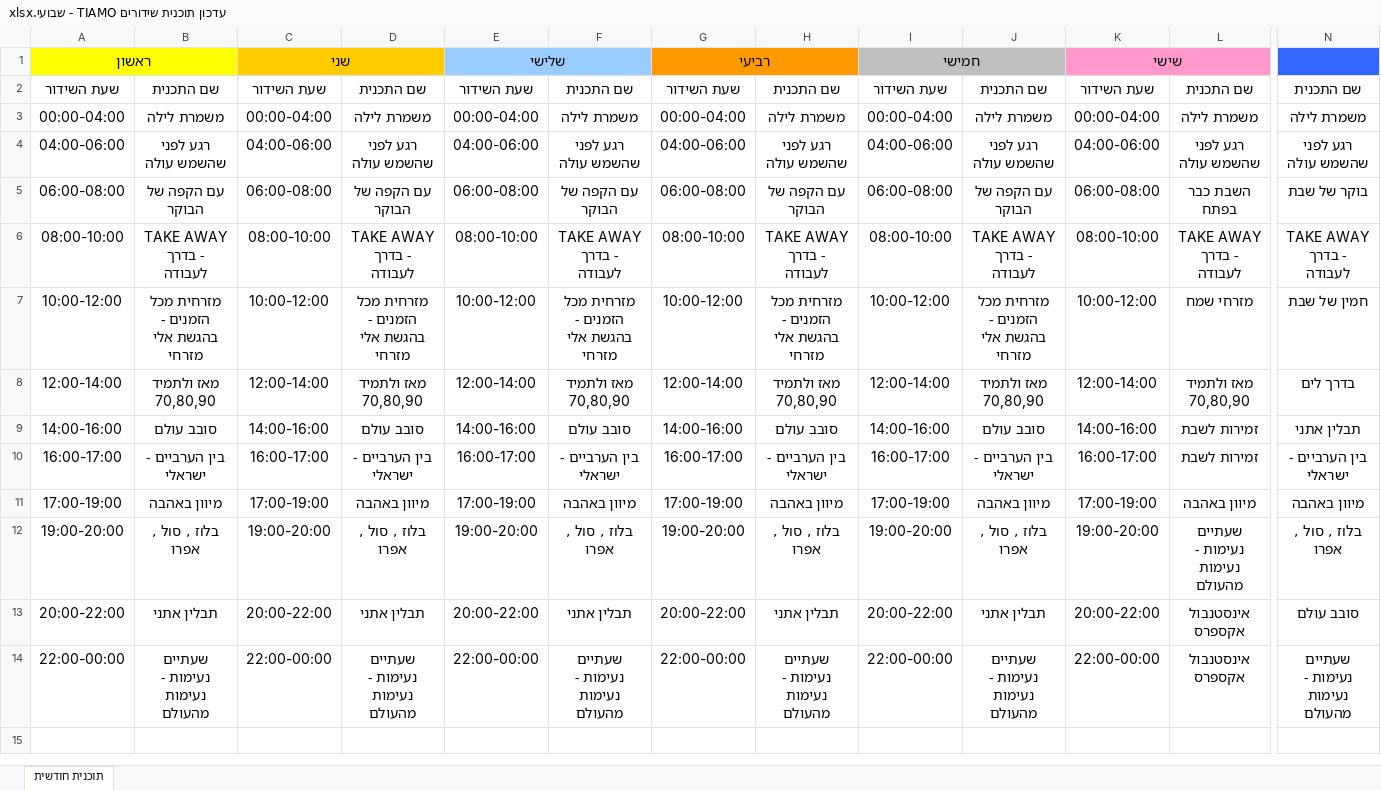
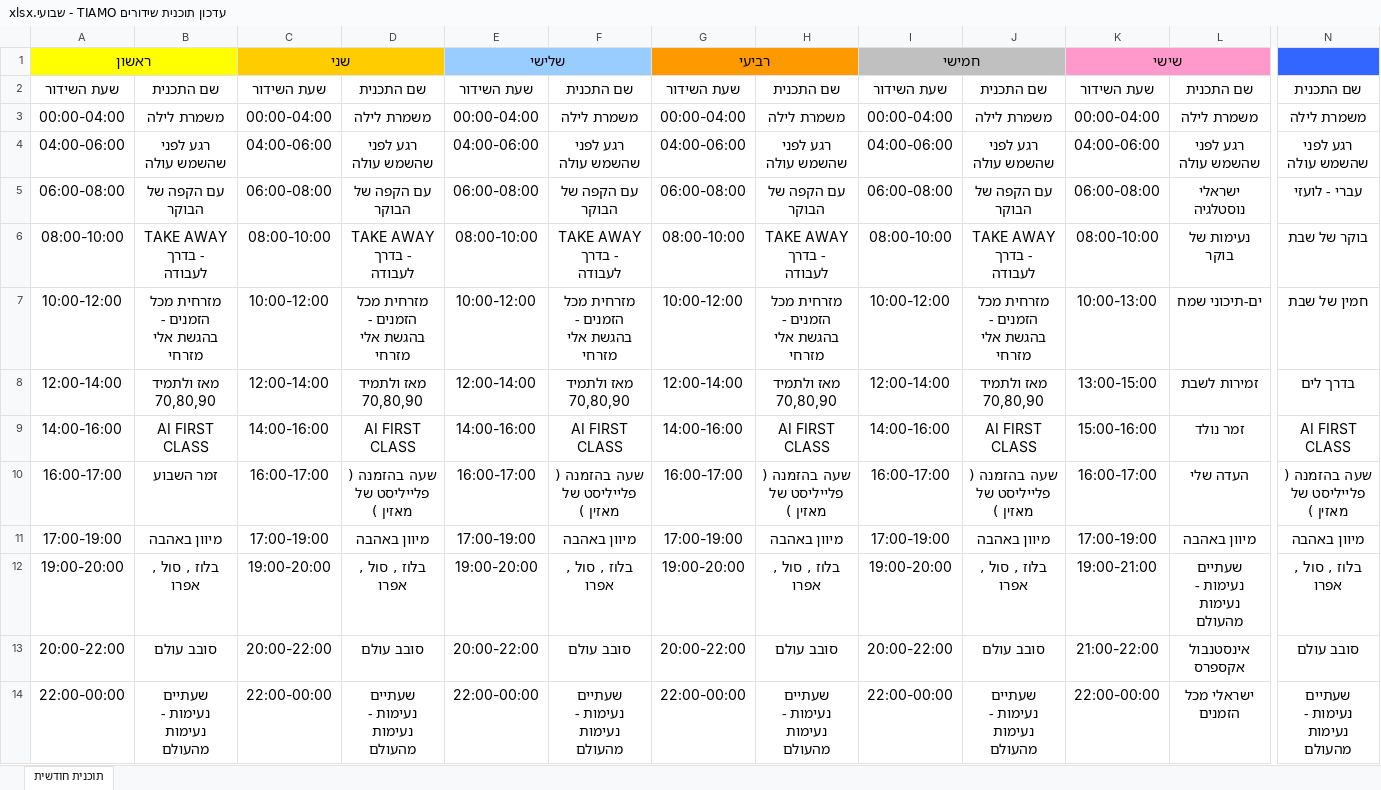
Before and after one commit to tiamomusicradio-ELI/tiamo-radio, an Excel workbook: עדכון תוכנית שידורים TIAMO - שבועי.xlsx, sheet תוכנית חודשית, drawn as a sheet; only a part is shown, gaps mark what is left out; values as stored, in another font and other column widths than the file's, no borders; the diff names each change by its address in the sheet, - before the commit and + after, or states it on an @@ line.

Commit message:
Add files via upload

```diff
--- a/עדכון תוכנית שידורים TIAMO - שבועי.xlsx (sheet תוכנית חודשית)
+++ b/עדכון תוכנית שידורים TIAMO - שבועי.xlsx (sheet תוכנית חודשית)
-L5: השבת כבר בפתח
+L5: ישראלי נוסטלגיה
-N5: בוקר של שבת
+N5: עברי - לועזי
-L6: TAKE AWAY - בדרך לעבודה
+L6: נעימות של בוקר
-N6: TAKE AWAY - בדרך לעבודה
+N6: בוקר של שבת
-K7: 10:00-12:00
+K7: 10:00-13:00
-L7: מזרחי שמח
+L7: ים-תיכוני שמח
-K8: 12:00-14:00
+K8: 13:00-15:00
-L8: מאז ולתמיד 70,80,90
+L8: זמירות לשבת
-B9: סובב עולם
+B9: AI FIRST CLASS
-D9: סובב עולם
+D9: AI FIRST CLASS
-F9: סובב עולם
+F9: AI FIRST CLASS
-H9: סובב עולם
+H9: AI FIRST CLASS
-J9: סובב עולם
+J9: AI FIRST CLASS
-K9: 14:00-16:00
+K9: 15:00-16:00
-L9: זמירות לשבת
+L9: זמר נולד
-N9: תבלין אתני
+N9: AI FIRST CLASS
-B10: בין הערביים - ישראלי
+B10: זמר השבוע
-D10: בין הערביים - ישראלי
+D10: שעה בהזמנה ( פלייליסט של מאזין )
-F10: בין הערביים - ישראלי
+F10: שעה בהזמנה ( פלייליסט של מאזין )
-H10: בין הערביים - ישראלי
+H10: שעה בהזמנה ( פלייליסט של מאזין )
-J10: בין הערביים - ישראלי
+J10: שעה בהזמנה ( פלייליסט של מאזין )
-L10: זמירות לשבת
+L10: העדה שלי
-N10: בין הערביים - ישראלי
+N10: שעה בהזמנה ( פלייליסט של מאזין )
-K12: 19:00-20:00
+K12: 19:00-21:00
-B13: תבלין אתני
+B13: סובב עולם
-D13: תבלין אתני
+D13: סובב עולם
-F13: תבלין אתני
+F13: סובב עולם
-H13: תבלין אתני
+H13: סובב עולם
-J13: תבלין אתני
+J13: סובב עולם
-K13: 20:00-22:00
+K13: 21:00-22:00
-L14: אינסטנבול אקספרס
+L14: ישראלי מכל הזמנים
```
